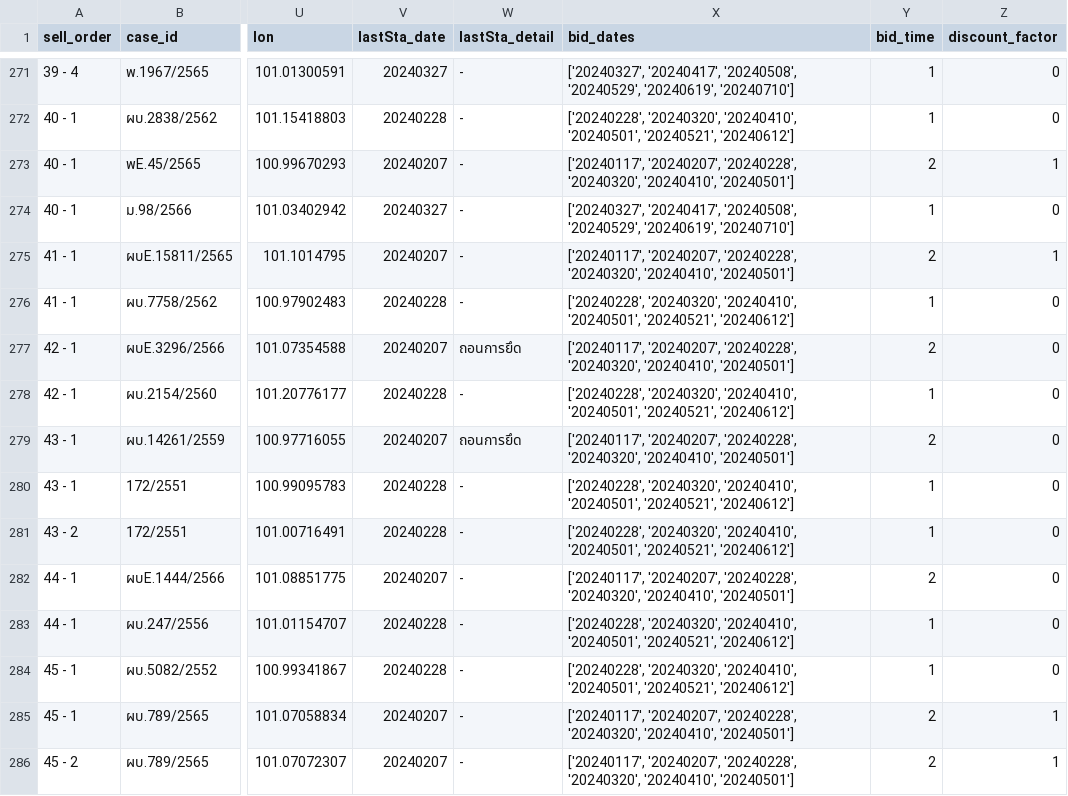
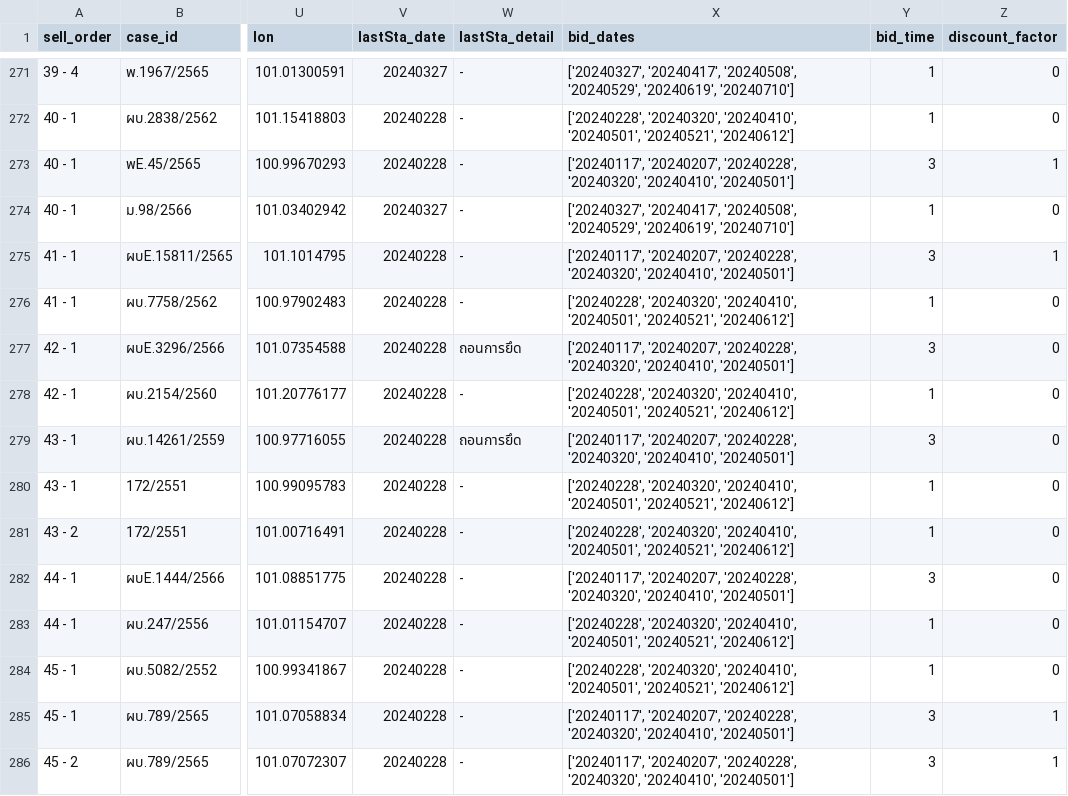
Before and after one commit to phawitb/crawler-led3-window, a CSV file: df_nokhonnayok.csv, drawn as a sheet; only a part is shown, gaps mark what is left out; the diff covers the shown part only; the diff names each change by its address in the sheet, - before the commit and + after, or states it on an @@ line.

```diff
--- a/df_nokhonnayok.csv
+++ b/df_nokhonnayok.csv
-V273 (lastSta_date): 20240207
+V273 (lastSta_date): 20240228
-Y273 (bid_time): 2
+Y273 (bid_time): 3
-V275 (lastSta_date): 20240207
+V275 (lastSta_date): 20240228
-Y275 (bid_time): 2
+Y275 (bid_time): 3
-V277 (lastSta_date): 20240207
+V277 (lastSta_date): 20240228
-Y277 (bid_time): 2
+Y277 (bid_time): 3
-V279 (lastSta_date): 20240207
+V279 (lastSta_date): 20240228
-Y279 (bid_time): 2
+Y279 (bid_time): 3
-V282 (lastSta_date): 20240207
+V282 (lastSta_date): 20240228
-Y282 (bid_time): 2
+Y282 (bid_time): 3
-V285:V286 (lastSta_date): 20240207
+V285:V286 (lastSta_date): 20240228
-Y285:Y286 (bid_time): 2
+Y285:Y286 (bid_time): 3
```
Also changed, not shown: 168 edited cells elsewhere in this file.
